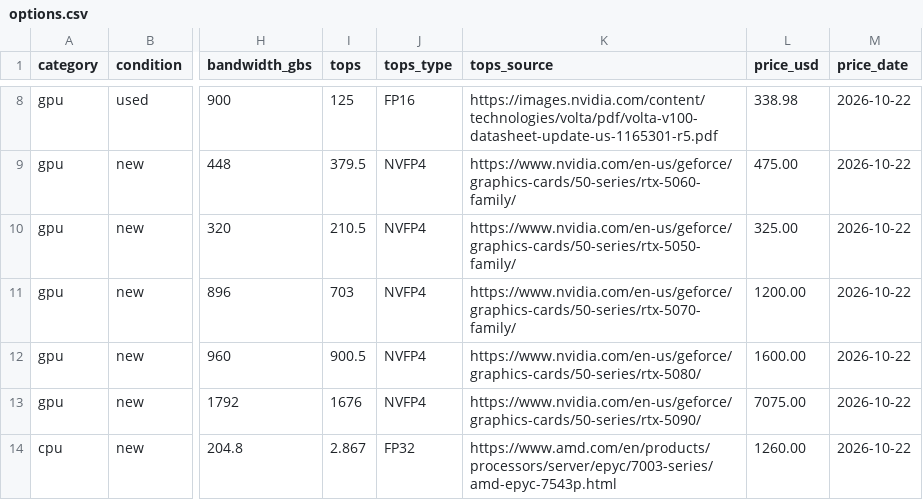
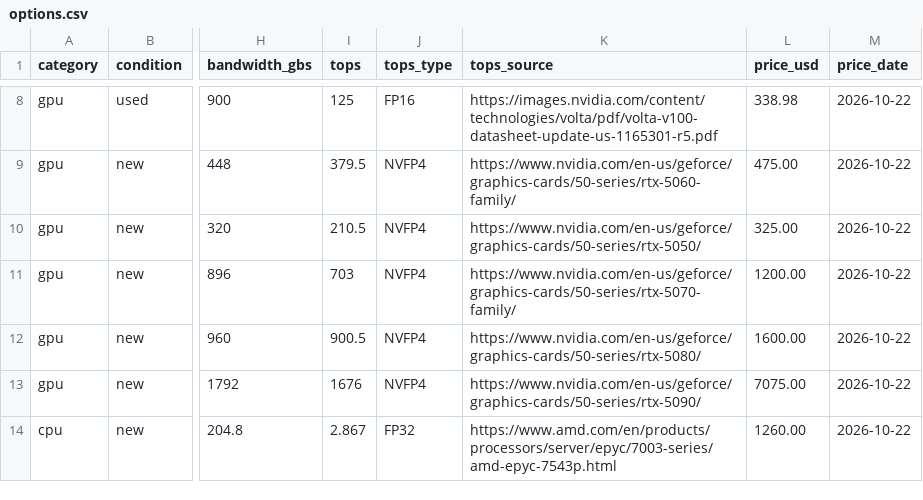
Before and after one commit to cloudrift-ai/hwdb, a CSV file: data/options.csv, drawn as a sheet; only a part is shown, gaps mark what is left out; the diff covers the shown part only; the diff names each change by its address in the sheet, - before the commit and + after, or states it on an @@ line.

```diff
--- a/data/options.csv
+++ b/data/options.csv
-K10 (tops_source): https://www.nvidia.com/en-us/geforce/graphics-cards/50-series/rtx-5050-family/
+K10 (tops_source): https://www.nvidia.com/en-us/geforce/graphics-cards/50-series/rtx-5050/
```
Also changed, not shown: 10 edited cells elsewhere in this file, data/workbook_overrides.csv, 1 other file.
